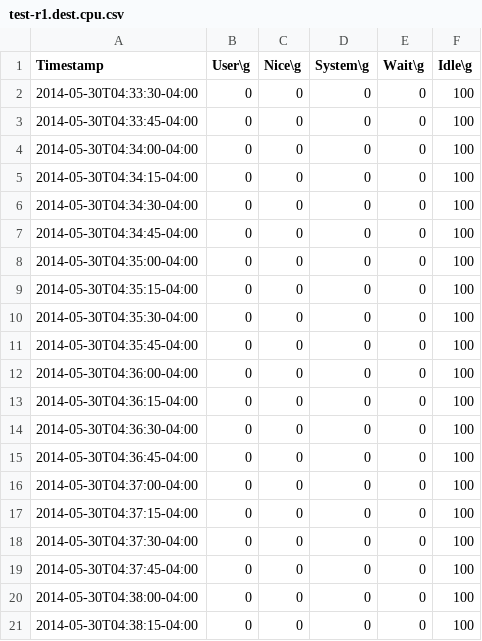
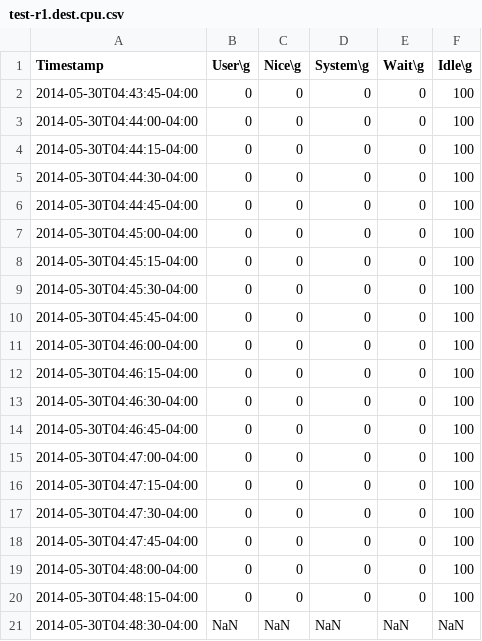
Before and after one commit to david78k/migration, a CSV file: test-r1.dest.cpu.csv, drawn as a sheet.

```diff
--- a/test-r1.dest.cpu.csv
+++ b/test-r1.dest.cpu.csv
@@ -1,21 +1,21 @@
 Timestamp,User\g,Nice\g,System\g,Wait\g,Idle\g
-2014-05-30T04:33:30-04:00,0,0,0,0,100
-2014-05-30T04:33:45-04:00,0,0,0,0,100
-2014-05-30T04:34:00-04:00,0,0,0,0,100
-2014-05-30T04:34:15-04:00,0,0,0,0,100
-2014-05-30T04:34:30-04:00,0,0,0,0,100
-2014-05-30T04:34:45-04:00,0,0,0,0,100
-2014-05-30T04:35:00-04:00,0,0,0,0,100
-2014-05-30T04:35:15-04:00,0,0,0,0,100
-2014-05-30T04:35:30-04:00,0,0,0,0,100
-2014-05-30T04:35:45-04:00,0,0,0,0,100
-2014-05-30T04:36:00-04:00,0,0,0,0,100
-2014-05-30T04:36:15-04:00,0,0,0,0,100
-2014-05-30T04:36:30-04:00,0,0,0,0,100
-2014-05-30T04:36:45-04:00,0,0,0,0,100
-2014-05-30T04:37:00-04:00,0,0,0,0,100
-2014-05-30T04:37:15-04:00,0,0,0,0,100
-2014-05-30T04:37:30-04:00,0,0,0,0,100
-2014-05-30T04:37:45-04:00,0,0,0,0,100
-2014-05-30T04:38:00-04:00,0,0,0,0,100
-2014-05-30T04:38:15-04:00,0,0,0,0,100
+2014-05-30T04:43:45-04:00,0,0,0,0,100
+2014-05-30T04:44:00-04:00,0,0,0,0,100
+2014-05-30T04:44:15-04:00,0,0,0,0,100
+2014-05-30T04:44:30-04:00,0,0,0,0,100
+2014-05-30T04:44:45-04:00,0,0,0,0,100
+2014-05-30T04:45:00-04:00,0,0,0,0,100
+2014-05-30T04:45:15-04:00,0,0,0,0,100
+2014-05-30T04:45:30-04:00,0,0,0,0,100
+2014-05-30T04:45:45-04:00,0,0,0,0,100
+2014-05-30T04:46:00-04:00,0,0,0,0,100
+2014-05-30T04:46:15-04:00,0,0,0,0,100
+2014-05-30T04:46:30-04:00,0,0,0,0,100
+2014-05-30T04:46:45-04:00,0,0,0,0,100
+2014-05-30T04:47:00-04:00,0,0,0,0,100
+2014-05-30T04:47:15-04:00,0,0,0,0,100
+2014-05-30T04:47:30-04:00,0,0,0,0,100
+2014-05-30T04:47:45-04:00,0,0,0,0,100
+2014-05-30T04:48:00-04:00,0,0,0,0,100
+2014-05-30T04:48:15-04:00,0,0,0,0,100
+2014-05-30T04:48:30-04:00,NaN,NaN,NaN,NaN,NaN
```
Also changed, not shown: test-r1.master.cpu.csv, test-r1.slave2.cpu.csv, 23 other files.
